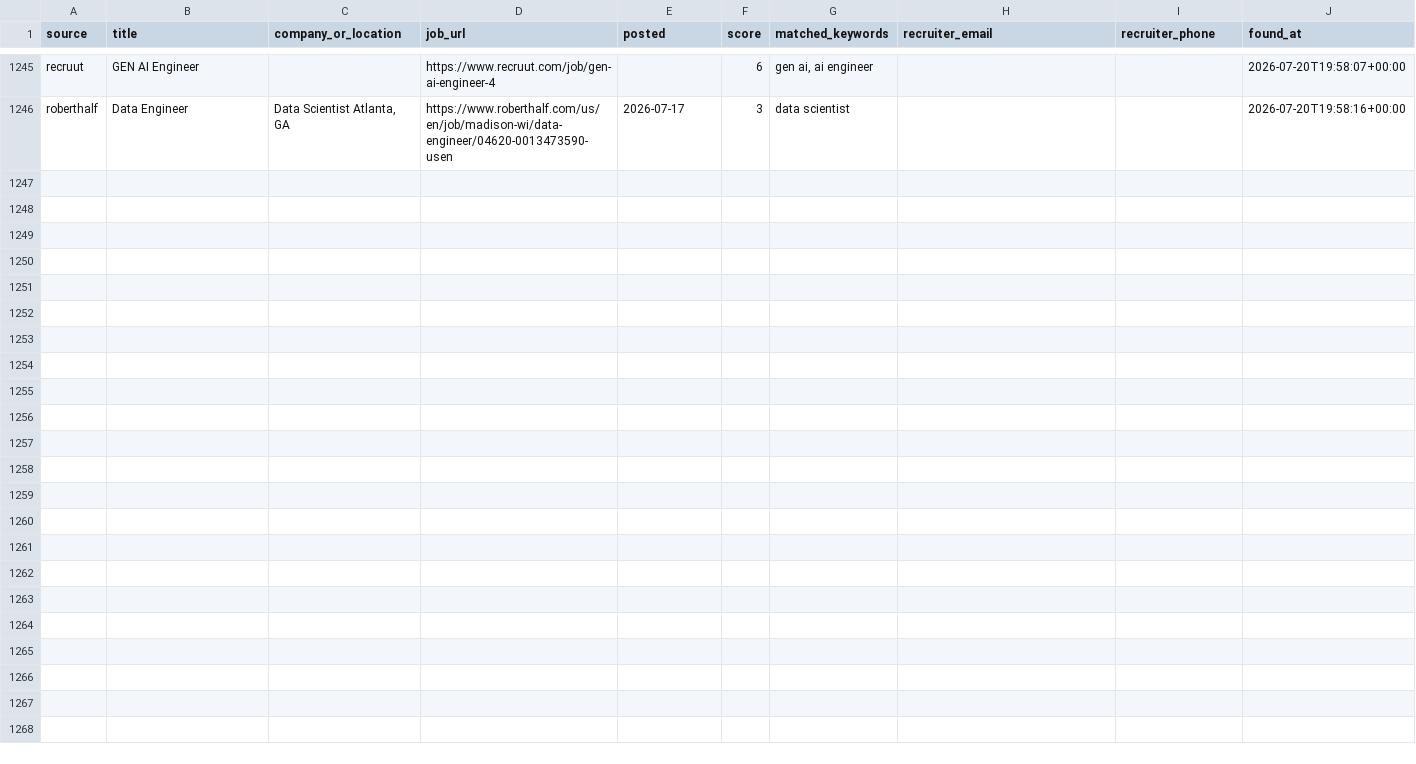
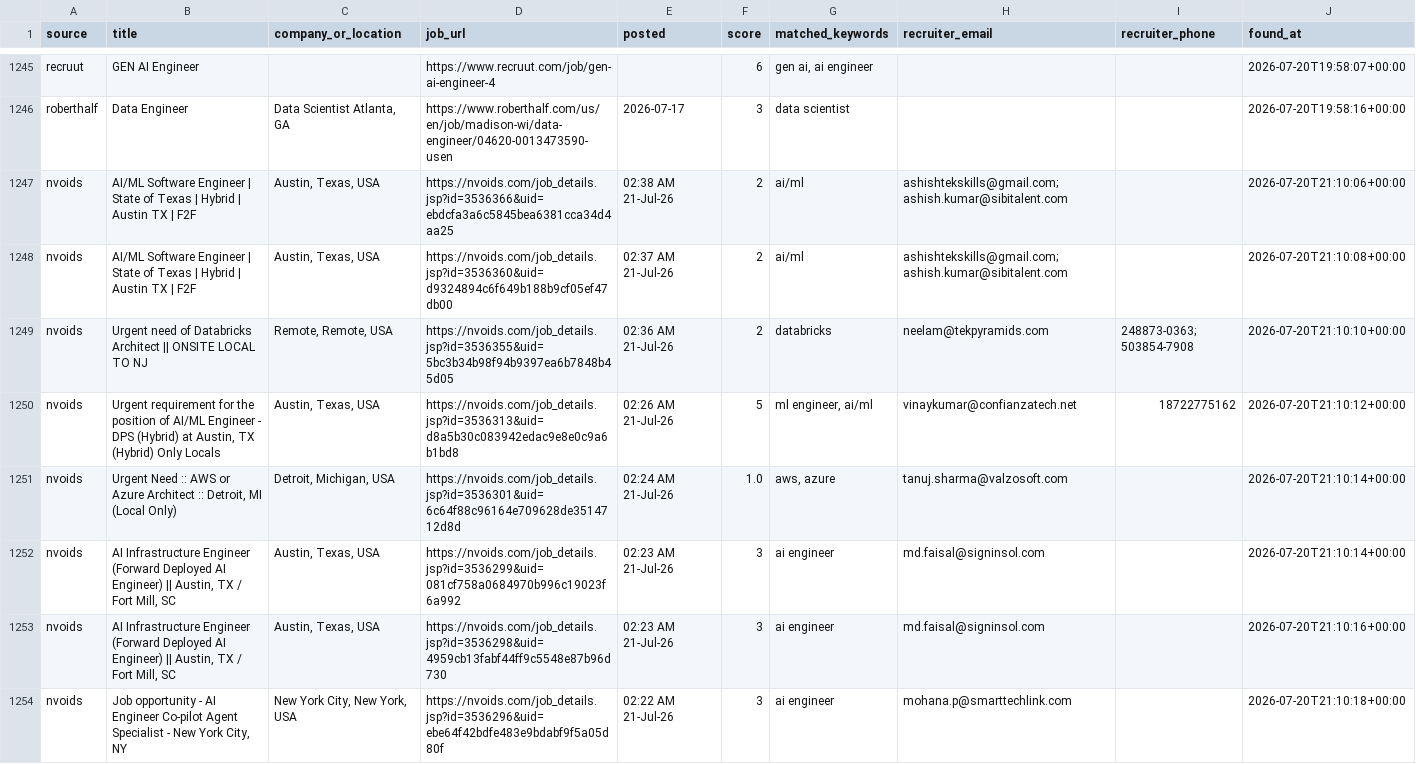
Before and after one commit to niharika2104/contract-job-tracker, a CSV file: data/jobs.csv, drawn as a sheet; only a part is shown, gaps mark what is left out; the diff names each change by its address in the sheet, - before the commit and + after, or states it on an @@ line.

```diff
--- a/data/jobs.csv
+++ b/data/jobs.csv
+row 1247: nvoids | AI/ML Software Engineer | State of Texas | Hybrid | Austin TX | F2F | Austin, Texas, USA | https://nvoids.com/job_details.jsp?id=3536366&uid=ebdcfa3a6c5845bea6381cca34d4aa25 | 02:38 AM 21-Jul-26 | 2 | ai/ml | ashishtekskills@gmail.com; ashish.kumar@sibitalent.com |  | 2026-07-20T21:10:06+00:00
+row 1248: nvoids | AI/ML Software Engineer | State of Texas | Hybrid | Austin TX | F2F | Austin, Texas, USA | https://nvoids.com/job_details.jsp?id=3536360&uid=d9324894c6f649b188b9cf05ef47db00 | 02:37 AM 21-Jul-26 | 2 | ai/ml | ashishtekskills@gmail.com; ashish.kumar@sibitalent.com |  | 2026-07-20T21:10:08+00:00
+row 1249: nvoids | Urgent need of Databricks Architect || ONSITE LOCAL TO NJ | Remote, Remote, USA | https://nvoids.com/job_details.jsp?id=3536355&uid=5bc3b34b98f94b9397ea6b7848b45d05 | 02:36 AM 21-Jul-26 | 2 | databricks | neelam@tekpyramids.com | 248873-0363; 503854-7908 | 2026-07-20T21:10:10+00:00
+row 1250: nvoids | Urgent requirement for the position of AI/ML Engineer - DPS (Hybrid) at Austin, TX (Hybrid) Only Locals | Austin, Texas, USA | https://nvoids.com/job_details.jsp?id=3536313&uid=d8a5b30c083942edac9e8e0c9a6b1bd8 | 02:26 AM 21-Jul-26 | 5 | ml engineer, ai/ml | vinaykumar@confianzatech.net | 18722775162 | 2026-07-20T21:10:12+00:00
+row 1251: nvoids | Urgent Need :: AWS or Azure Architect :: Detroit, MI (Local Only) | Detroit, Michigan, USA | https://nvoids.com/job_details.jsp?id=3536301&uid=6c64f88c96164e709628de3514712d8d | 02:24 AM 21-Jul-26 | 1.0 | aws, azure | tanuj.sharma@valzosoft.com |  | 2026-07-20T21:10:14+00:00
+row 1252: nvoids | AI Infrastructure Engineer (Forward Deployed AI Engineer) || Austin, TX / Fort Mill, SC | Austin, Texas, USA | https://nvoids.com/job_details.jsp?id=3536299&uid=081cf758a0684970b996c19023f6a992 | 02:23 AM 21-Jul-26 | 3 | ai engineer | md.faisal@signinsol.com |  | 2026-07-20T21:10:14+00:00
+row 1253: nvoids | AI Infrastructure Engineer (Forward Deployed AI Engineer) || Austin, TX / Fort Mill, SC | Austin, Texas, USA | https://nvoids.com/job_details.jsp?id=3536298&uid=4959cb13fabf44ff9c5548e87b96d730 | 02:23 AM 21-Jul-26 | 3 | ai engineer | md.faisal@signinsol.com |  | 2026-07-20T21:10:16+00:00
+row 1254: nvoids | Job opportunity - AI Engineer Co-pilot Agent Specialist - New York City, NY | New York City, New York, USA | https://nvoids.com/job_details.jsp?id=3536296&uid=ebe64f42bdfe483e9bdabf9f5a05d80f | 02:22 AM 21-Jul-26 | 3 | ai engineer | mohana.p@smarttechlink.com |  | 2026-07-20T21:10:18+00:00
```
Also changed, not shown: 1 other file.
